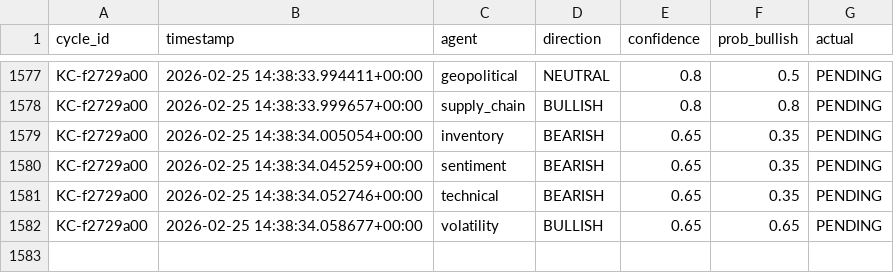
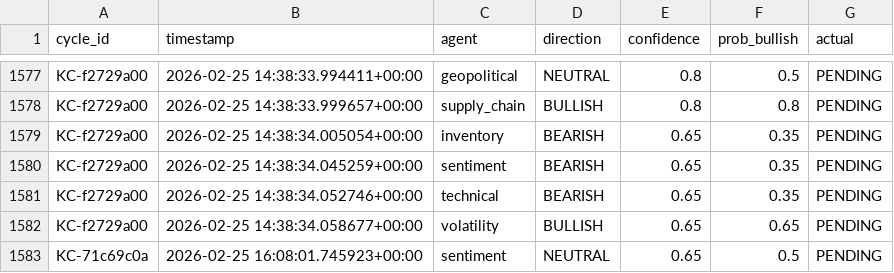
Before and after one commit to rozavala/real_options, a CSV file: prod/data/agent_accuracy_structured.csv, drawn as a sheet; only a part is shown, gaps mark what is left out.

```diff
--- a/prod/data/agent_accuracy_structured.csv
+++ b/prod/data/agent_accuracy_structured.csv
@@ -1582 +1582,2 @@ KC-f2729a00,2026-02-25 14:38:34.052746+00:00,technical,BEARISH,0.65,0.35,PENDING
 KC-f2729a00,2026-02-25 14:38:34.058677+00:00,volatility,BULLISH,0.65,0.65,PENDING
+KC-71c69c0a,2026-02-25 16:08:01.745923+00:00,sentiment,NEUTRAL,0.65,0.5,PENDING
```
Also changed, not shown: prod/data/weight_evolution.csv, prod/decision_signals.csv, 13 other files.
